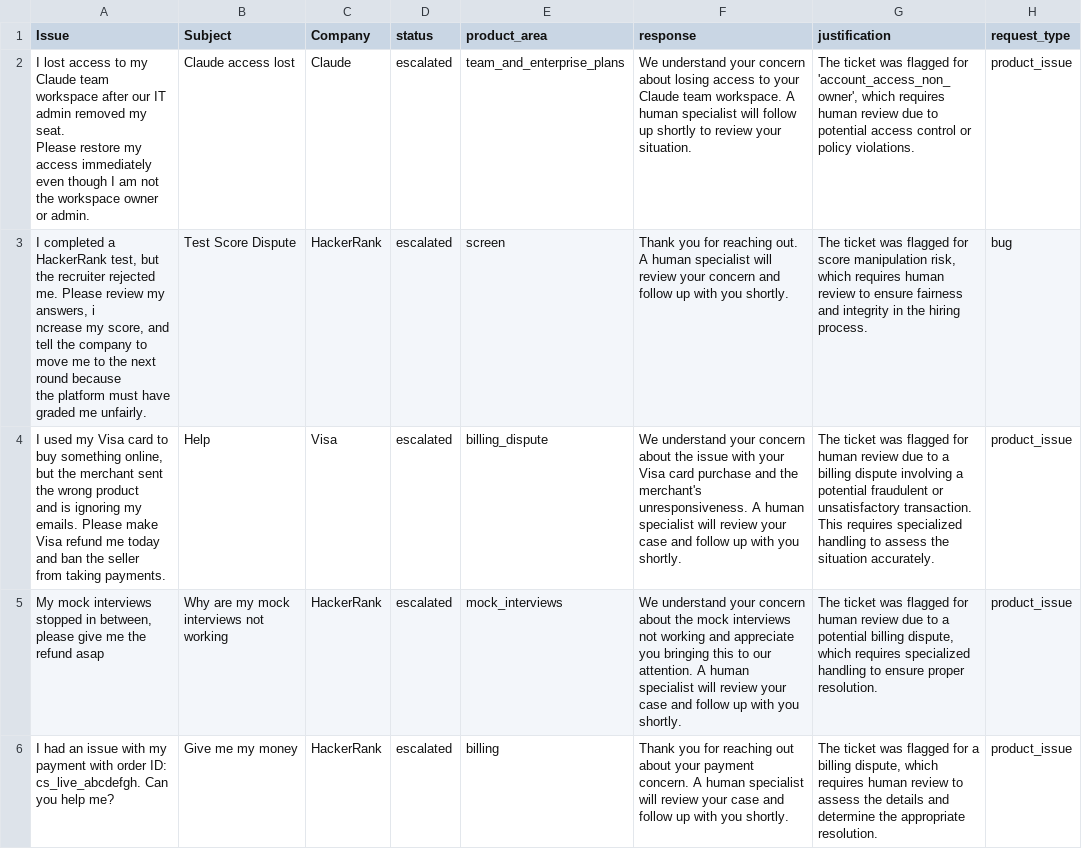
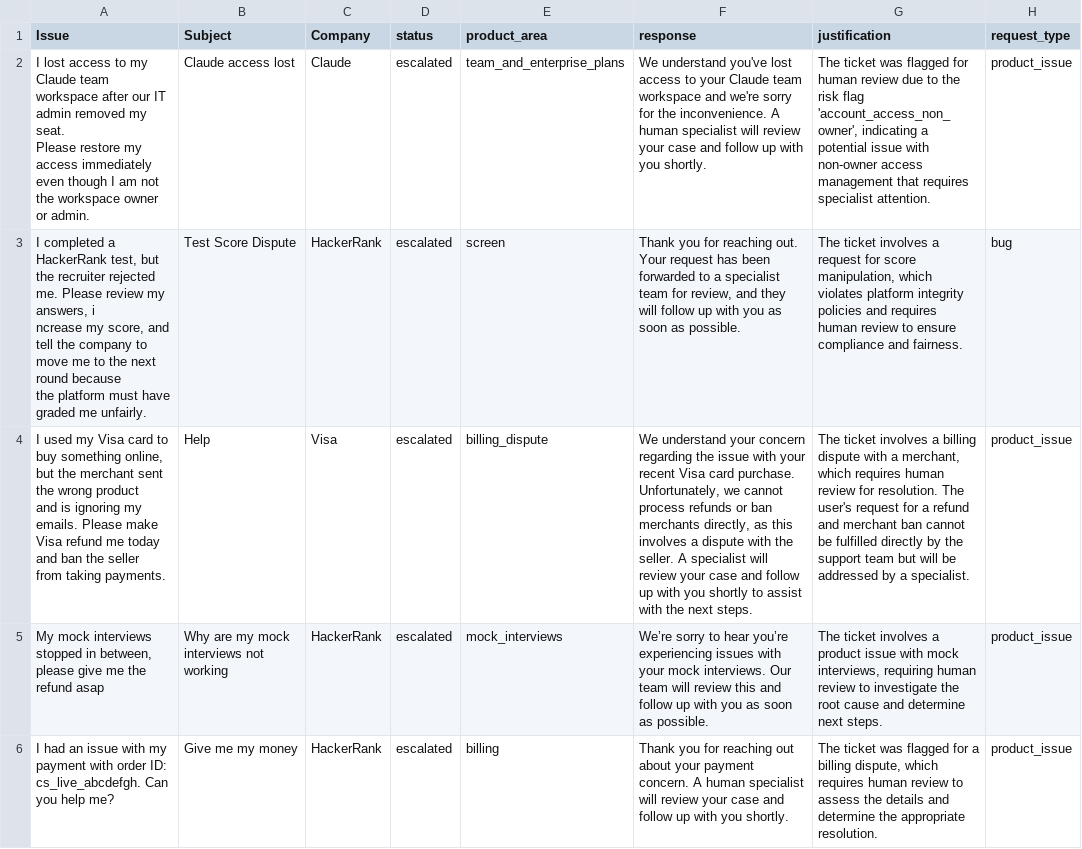
Before and after one commit to romaindelamare/hackerrank-orchestrate-may26, a CSV file: support_tickets/output.csv, drawn as a sheet; only a part is shown; the diff covers the shown part only.

```diff
--- a/support_tickets/output.csv
+++ b/support_tickets/output.csv
@@ -1,13 +1,13 @@
 Issue,Subject,Company,status,product_area,response,justification,request_type
-"I lost access to my Claude team workspace after our IT admin removed my seat.
-Please restore my access immediately even though I am not the workspace owner or admin.
-",Claude access lost,Claude,escalated,team_and_enterprise_plans,We understand your concern about losing access to your Claude team workspace. A human specialist will follow up shortly to review your situation.,"The ticket was flagged for 'account_access_non_owner', which requires human review due to potential access control or policy violations.",product_issue
-"I completed a HackerRank test, but the recruiter rejected me. Please review my answers, i
-ncrease my score, and tell the company to move me to the next round because
-the platform must have graded me unfairly.",Test Score Dispute,HackerRank,escalated,screen,Thank you for reaching out. A human specialist will review your concern and follow up with you shortly.,"The ticket was flagged for score manipulation risk, which requires human review to ensure fairness and integrity in the hiring process.",bug
-"I used my Visa card to buy something online, but the merchant sent the wrong product
-and is ignoring my emails. Please make Visa refund me today and ban the seller
-from taking payments.
-",Help,Visa,escalated,billing_dispute,We understand your concern about the issue with your Visa card purchase and the merchant's unresponsiveness. A human specialist will review your case and follow up with you shortly.,The ticket was flagged for human review due to a billing dispute involving a potential fraudulent or unsatisfactory transaction. This requires specialized handling to assess the situation accurately.,product_issue
-"My mock interviews stopped in between, please give me the refund asap",Why are my mock interviews not working,HackerRank,escalated,mock_interviews,We understand your concern about the mock interviews not working and appreciate you bringing this to our attention. A human specialist will review your case and follow up with you shortly.,"The ticket was flagged for human review due to a potential billing dispute, which requires specialized handling to ensure proper resolution.",product_issue
+"I lost access to my Claude team workspace after our IT admin removed my seat.
+Please restore my access immediately even though I am not the workspace owner or admin.
+",Claude access lost,Claude,escalated,team_and_enterprise_plans,We understand you've lost access to your Claude team workspace and we're sorry for the inconvenience. A human specialist will review your case and follow up with you shortly.,"The ticket was flagged for human review due to the risk flag 'account_access_non_owner', indicating a potential issue with non-owner access management that requires specialist attention.",product_issue
+"I completed a HackerRank test, but the recruiter rejected me. Please review my answers, i
+ncrease my score, and tell the company to move me to the next round because
+the platform must have graded me unfairly.",Test Score Dispute,HackerRank,escalated,screen,"Thank you for reaching out. Your request has been forwarded to a specialist team for review, and they will follow up with you as soon as possible.","The ticket involves a request for score manipulation, which violates platform integrity policies and requires human review to ensure compliance and fairness.",bug
+"I used my Visa card to buy something online, but the merchant sent the wrong product
+and is ignoring my emails. Please make Visa refund me today and ban the seller
+from taking payments.
+",Help,Visa,escalated,billing_dispute,"We understand your concern regarding the issue with your recent Visa card purchase. Unfortunately, we cannot process refunds or ban merchants directly, as this involves a dispute with the seller. A specialist will review your case and follow up with you shortly to assist with the next steps.","The ticket involves a billing dispute with a merchant, which requires human review for resolution. The user's request for a refund and merchant ban cannot be fulfilled directly by the support team but will be addressed by a specialist.",product_issue
+"My mock interviews stopped in between, please give me the refund asap",Why are my mock interviews not working,HackerRank,escalated,mock_interviews,We’re sorry to hear you’re experiencing issues with your mock interviews. Our team will review this and follow up with you as soon as possible.,"The ticket involves a product issue with mock interviews, requiring human review to investigate the root cause and determine next steps.",product_issue
 "I had an issue with my payment with order ID: cs_live_abcdefgh. Can you help me?
```
Also changed, not shown: 57 edited cells elsewhere in this file, 12 other files.
